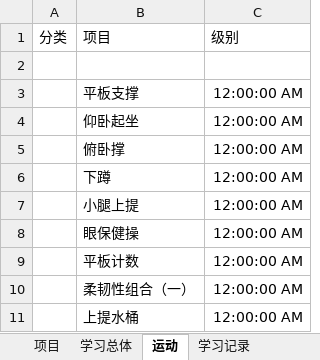
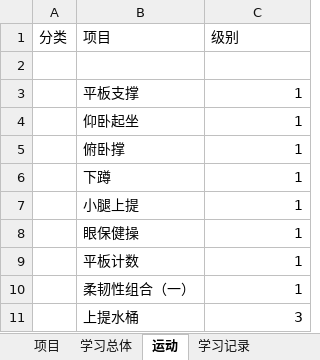
Before and after one commit to Andor-Z/My-Learning-Note, an Excel workbook: 学习管理20151013.xlsm, sheet 运动, drawn as a sheet; values as stored, in another font and other column widths than the file's, no borders; the diff names each change by its address in the sheet, - before the commit and + after, or states it on an @@ line.

```diff
--- a/学习管理20151013.xlsm (sheet 运动)
+++ b/学习管理20151013.xlsm (sheet 运动)
-C3:C10 (级别): 12:00:00 AM
+C3:C10 (级别): 1
-C11 (级别): 12:00:00 AM
+C11 (级别): 3
```
Also changed, not shown: sheet 运动记录, sheet 学习记录, sheet 项目, 6 other files.
